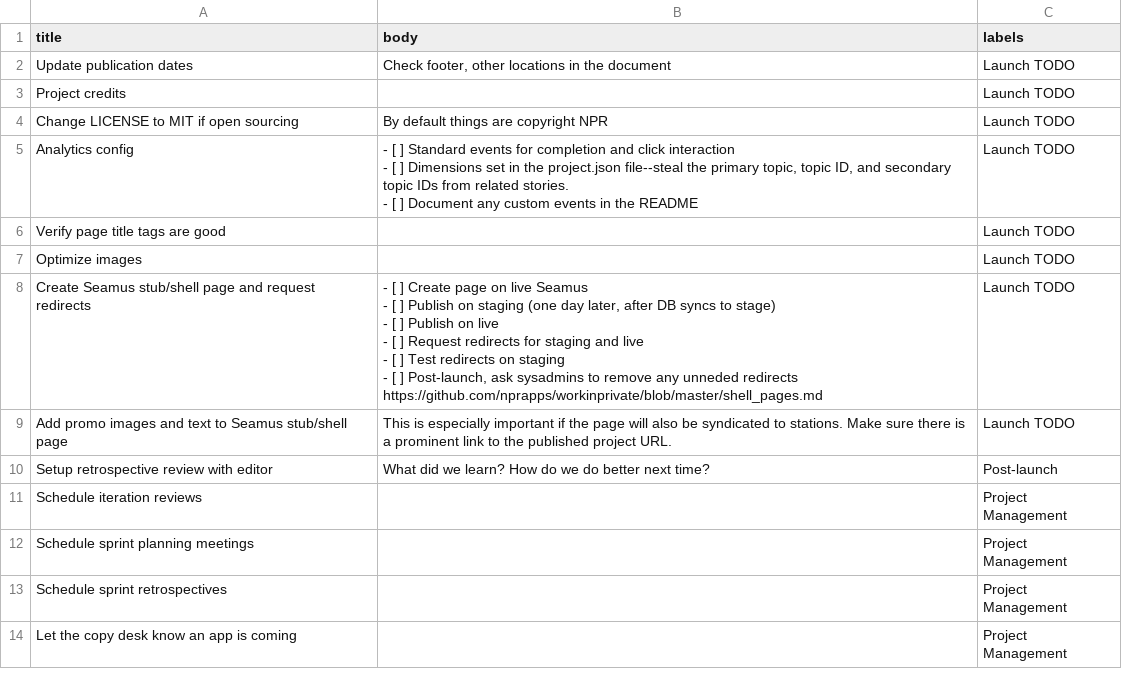
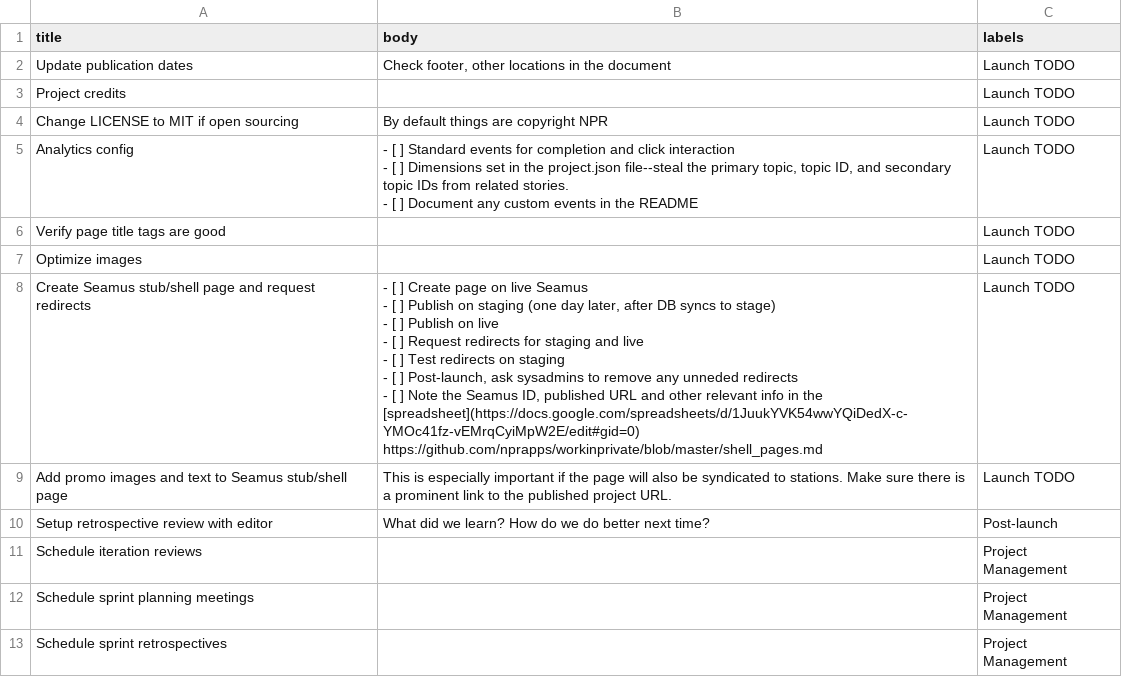
Before and after one commit to nprapps/interactive-template, a CSV file: root/tasks/issues.csv, drawn as a sheet; only a part is shown; the shorter side is filled out with more unchanged rows.

Commit message:
Update issues.csv

```diff
--- a/root/tasks/issues.csv
+++ b/root/tasks/issues.csv
@@ -9,9 +9,10 @@ Verify page title tags are good,,Launch TODO
 Optimize images,,Launch TODO
-Create Seamus stub/shell page and request redirects,"- [ ] Create page on live Seamus
-- [ ] Publish on staging (one day later, after DB syncs to stage)
-- [ ] Publish on live
-- [ ] Request redirects for staging and live
-- [ ] Test redirects on staging
-- [ ] Post-launch, ask sysadmins to remove any unneded redirects
-https://github.com/nprapps/workinprivate/blob/master/shell_pages.md",Launch TODO
+Create Seamus stub/shell page and request redirects,"- [ ] Create page on live Seamus
+- [ ] Publish on staging (one day later, after DB syncs to stage)
+- [ ] Publish on live
+- [ ] Request redirects for staging and live
+- [ ] Test redirects on staging
+- [ ] Post-launch, ask sysadmins to remove any unneded redirects
+- [ ] Note the Seamus ID, published URL and other relevant info in the [spreadsheet](https://docs.google.com/spreadsheets/d/1JuukYVK54wwYQiDedX-c-YMOc41fz-vEMrqCyiMpW2E/edit#gid=0)
+https://github.com/nprapps/workinprivate/blob/master/shell_pages.md",Launch TODO
 Add promo images and text to Seamus stub/shell page,This is especially important if the page will also be syndicated to stations. Make sure there is a prominent link to the published project URL.,Launch TODO
```
